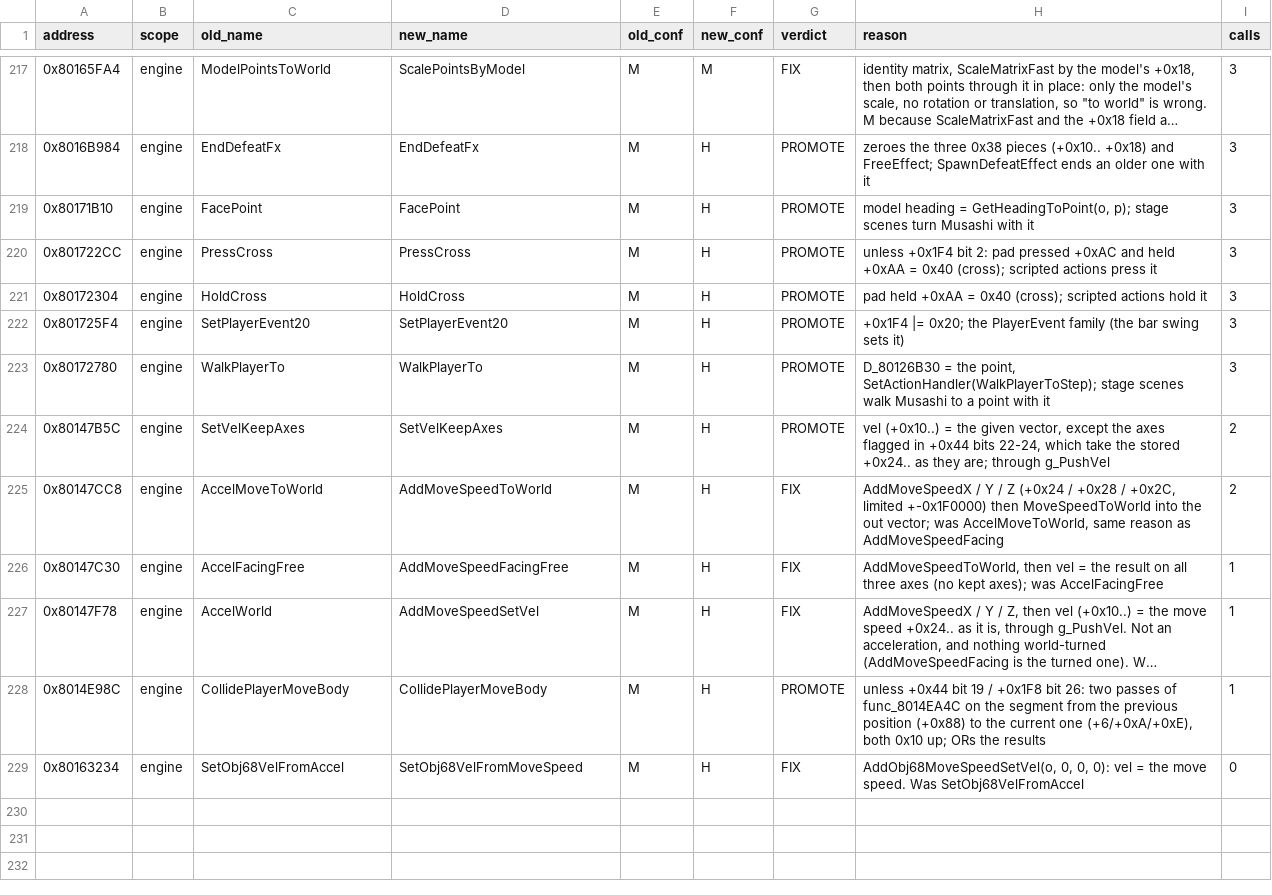
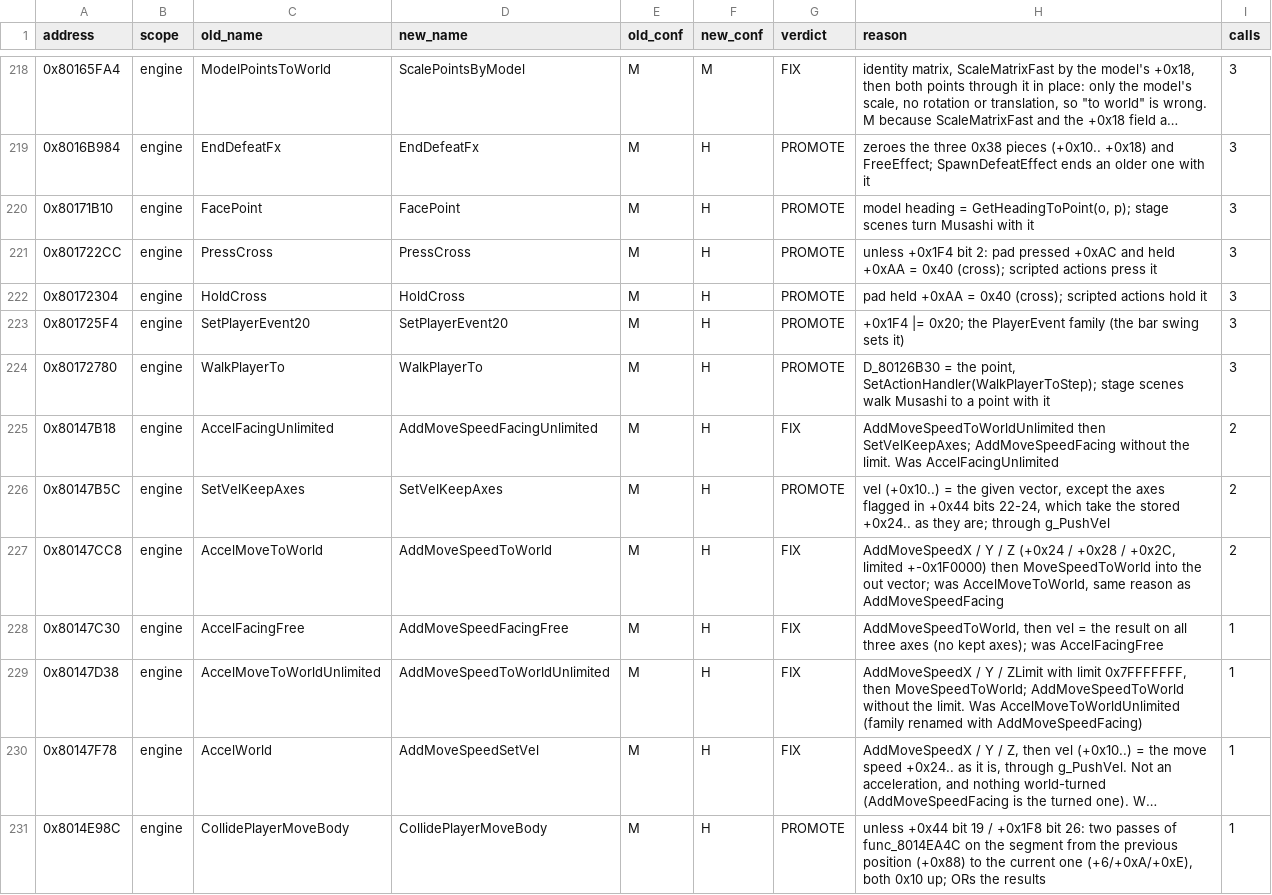
Before and after one commit to SadBoxMan/twinblade, a CSV file: docs/names_merged/r279_verdicts.csv, drawn as a sheet; only a part is shown, gaps mark what is left out; the shorter side is filled out with more unchanged rows; long unchanged cells end in …; the diff covers the shown part only; the diff names each change by its address in the sheet, - before the commit and + after, or states it on an @@ line.

```diff
--- a/docs/names_merged/r279_verdicts.csv
+++ b/docs/names_merged/r279_verdicts.csv
+row 225: 0x80147B18 | engine | AccelFacingUnlimited | AddMoveSpeedFacingUnlimited | M | H | FIX | AddMoveSpeedToWorldUnlimited then SetVelKeepAxes; AddMoveSpeedFacing without the limit. Was AccelFacingUnlimited | 2
+row 229: 0x80147D38 | engine | AccelMoveToWorldUnlimited | AddMoveSpeedToWorldUnlimited | M | H | FIX | AddMoveSpeedX / Y / ZLimit with limit 0x7FFFFFFF, then MoveSpeedToWorld; AddMoveSpeedToWorld without the limit. Was AccelMoveToWorldUnlimited (family renamed with AddMoveSpeedFacing) | 1
```
Also changed, not shown: 5 added rows elsewhere in this file, docs/names_merged/engine_H2.csv, 3 other files.
